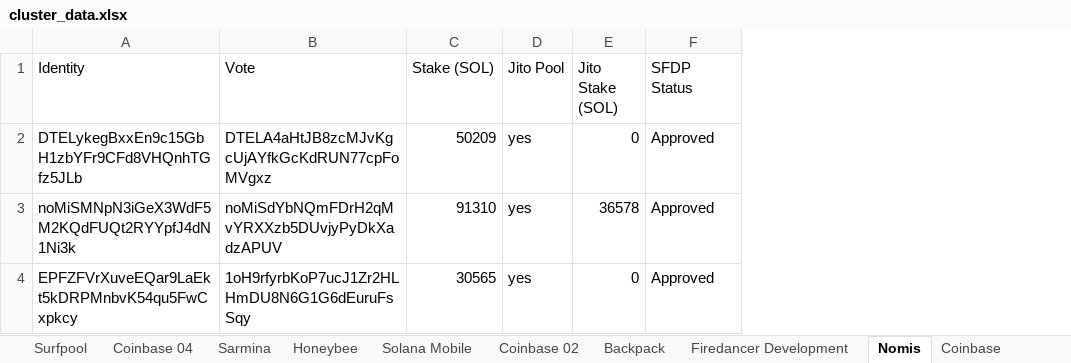
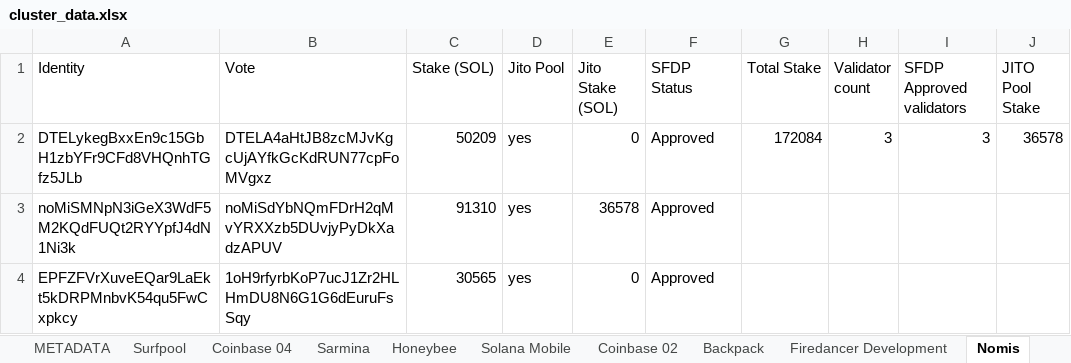
Before and after one commit to RadiantAeon/gossip-analysis, an Excel workbook: cluster_data.xlsx, sheet Nomis, drawn as a sheet; values as stored, in another font and other column widths than the file's, no borders; table styles not drawn; the diff names each change by its address in the sheet, - before the commit and + after, or states it on an @@ line.

```diff
--- a/cluster_data.xlsx (sheet Nomis)
+++ b/cluster_data.xlsx (sheet Nomis)
+sheet tab: METADATA
+column G (Total Stake), row 2: 172084
+column H (Validator count), row 2: 3
+column I (SFDP Approved validators), row 2: 3
+column J (JITO Pool Stake), row 2: 36578
```
Also changed, not shown: sheet Backpack, sheet Coinbase, sheet Coinbase 04, sheet Sarmina, sheet livechanger, sheet Firedancer Development, 8 more sheets.
